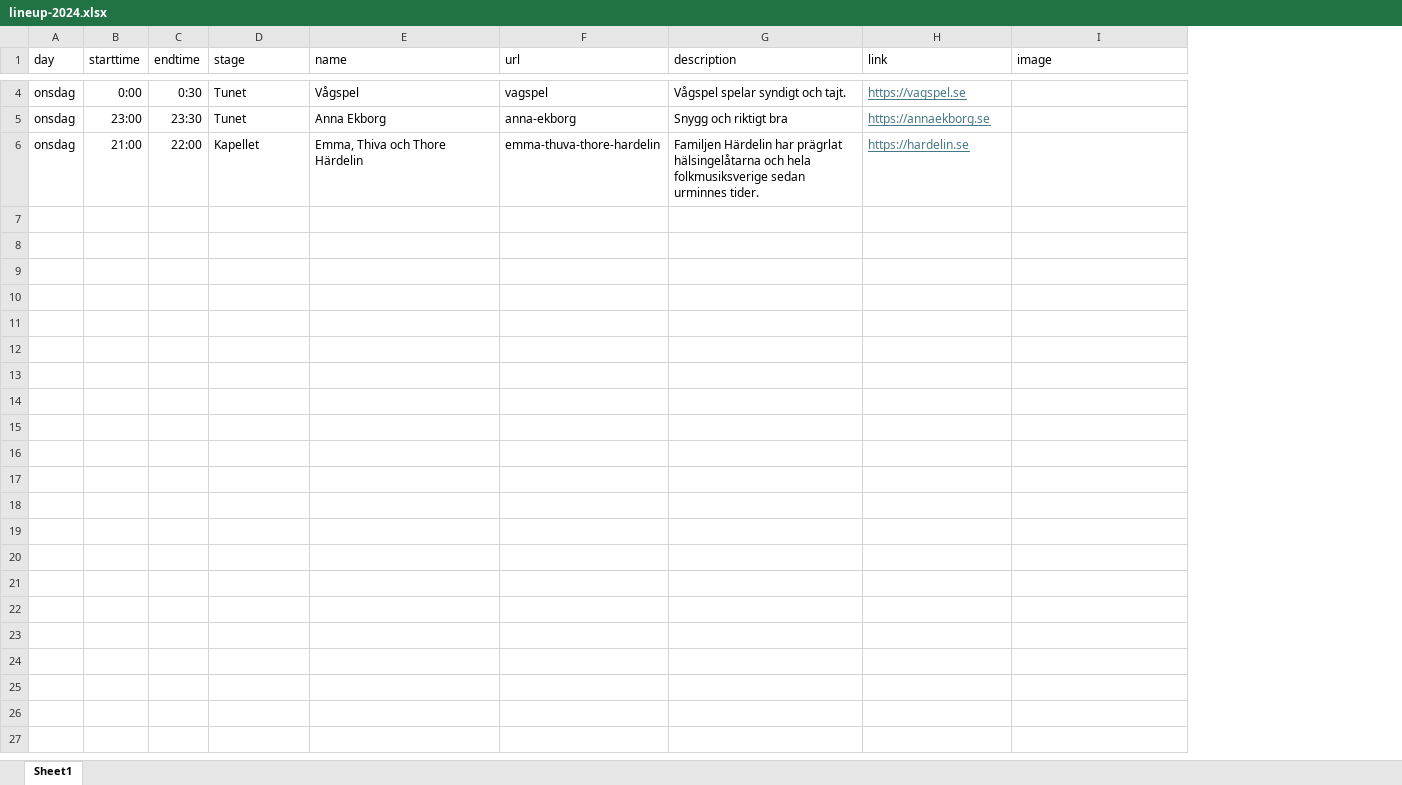
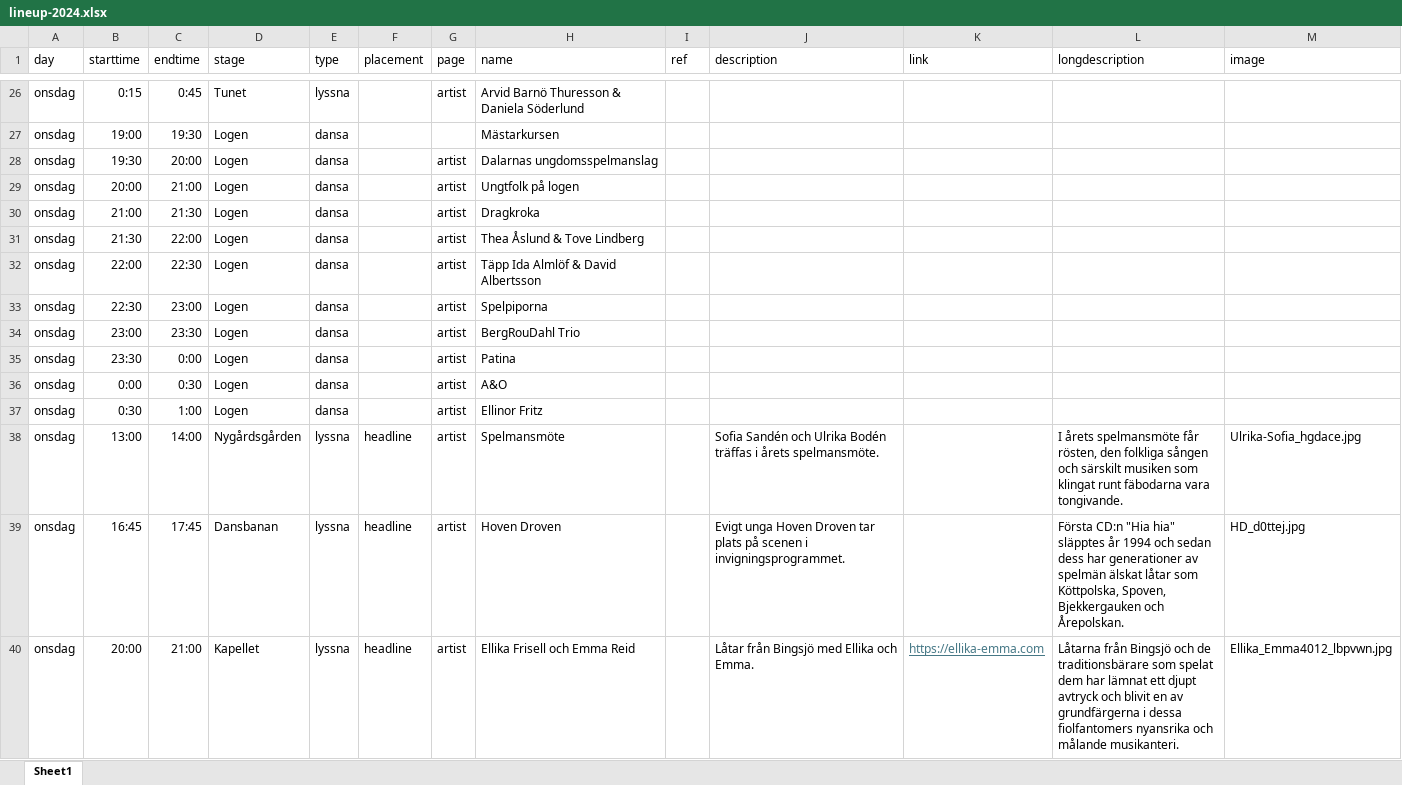
Before and after one commit to bingsjostamman/bingsjostamman.se, an Excel workbook: data/lineup-2024.xlsx, sheet Sheet1, drawn as a sheet; only a part is shown, gaps mark what is left out; values as stored, in another font and other column widths than the file's, no borders; removed rows and columns are numbered as before the commit, all else as after; the diff covers the shown part only; the diff names each change by its address in the sheet, - before the commit and + after, or states it on an @@ line.

```diff
--- a/data/lineup-2024.xlsx (sheet Sheet1)
+++ b/data/lineup-2024.xlsx (sheet Sheet1)
+column E (type), row 26: lyssna; row 34: dansa; row 40: lyssna
+column F (placement), row 40: headline
+column G (page), row 26: artist; row 34: artist; row 40: artist
-column F (url), rows 4-6: vagspel | anna-ekborg | emma-thuva-thore-hardelin
+column I (ref), empty
+column L (longdescription), row 40: Låtarna från Bingsjö och de traditionsbärare som spelat dem har lämnat ett djupt avtryck och blivit en av grundfärgerna i dessa fiolfantomers nyansrika och målande musikanteri.
-B26 (starttime): 0:00
+B26 (starttime): 0:15
-C26 (endtime): 0:30
+C26 (endtime): 0:45
-H26 (name): Vågspel
+H26 (name): Arvid Barnö Thuresson & Daniela Söderlund
-J26 (description): Vågspel spelar syndigt och tajt.
+J26 (description): (empty)
-K26 (link): https://vagspel.se
+K26 (link): (empty)
+row 27: onsdag | 19:00 | 19:30 | Logen | dansa |  |  | Mästarkursen
+row 28: onsdag | 19:30 | 20:00 | Logen | dansa |  | artist | Dalarnas ungdomsspelmanslag
+row 29: onsdag | 20:00 | 21:00 | Logen | dansa |  | artist | Ungtfolk på logen
+row 30: onsdag | 21:00 | 21:30 | Logen | dansa |  | artist | Dragkroka
+row 31: onsdag | 21:30 | 22:00 | Logen | dansa |  | artist | Thea Åslund & Tove Lindberg
+row 32: onsdag | 22:00 | 22:30 | Logen | dansa |  | artist | Täpp Ida Almlöf & David Albertsson
+row 33: onsdag | 22:30 | 23:00 | Logen | dansa |  | artist | Spelpiporna
-D34 (stage): Tunet
+D34 (stage): Logen
-H34 (name): Anna Ekborg
+H34 (name): BergRouDahl Trio
-J34 (description): Snygg och riktigt bra
+J34 (description): (empty)
-K34 (link): https://annaekborg.se
+K34 (link): (empty)
+row 35: onsdag | 23:30 | 0:00 | Logen | dansa |  | artist | Patina
+row 36: onsdag | 0:00 | 0:30 | Logen | dansa |  | artist | A&O
+row 37: onsdag | 0:30 | 1:00 | Logen | dansa |  | artist | Ellinor Fritz
+row 38: onsdag | 13:00 | 14:00 | Nygårdsgården | lyssna | headline | artist | Spelmansmöte |  | Sofia Sandén och Ulrika Bodén träffas i årets spelmansmöte. |  | I årets spelmansmöte får rösten, den folkliga sången och särskilt musiken som klingat runt fäbodarna vara tongivande. | Ulrika-Sofia_hgdace.jpg
+row 39: onsdag | 16:45 | 17:45 | Dansbanan | lyssna | headline | artist | Hoven Droven |  | Evigt unga Hoven Droven tar plats på scenen i invigningsprogrammet. |  | Första CD:n "Hia hia" släpptes år 1994 och sedan dess har generationer av spelmän älskat låtar som Köttpolska, Spoven, Bjekkergauken och Årepolskan. | HD_d0ttej.jpg
-B40 (starttime): 21:00
+B40 (starttime): 20:00
-C40 (endtime): 22:00
+C40 (endtime): 21:00
-H40 (name): Emma, Thiva och Thore Härdelin
+H40 (name): Ellika Frisell och Emma Reid
-J40 (description): Familjen Härdelin har prägrlat hälsingelåtarna och hela folkmusiksverige sedan urminnes tider.
+J40 (description): Låtar från Bingsjö med Ellika och Emma.
-K40 (link): https://hardelin.se
+K40 (link): https://ellika-emma.com
-M40 (image): (empty)
+M40 (image): Ellika_Emma4012_lbpvwn.jpg
```
Also changed, not shown: 22 added rows and 5 edited cells elsewhere in this sheet, data/lineup-2025.xlsx, data/lineup-2026.xlsx, 22 other files.
